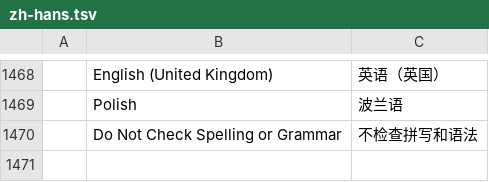
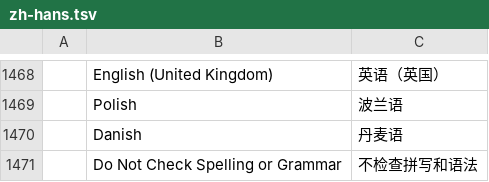
Before and after one commit to Irate4147/wordcraft, a TSV file: crates/ui-egui/src/i18n/zh-hans.tsv, drawn as a sheet; only a part is shown, gaps mark what is left out; the diff names each change by its address in the sheet, - before the commit and + after, or states it on an @@ line.

```diff
--- a/crates/ui-egui/src/i18n/zh-hans.tsv
+++ b/crates/ui-egui/src/i18n/zh-hans.tsv
+row 1470:  | Danish | 丹麦语
```
Also changed, not shown: crates/ui-egui/src/i18n/ja.tsv, crates/ui-egui/src/i18n/pt-br.tsv, 24 other files.
